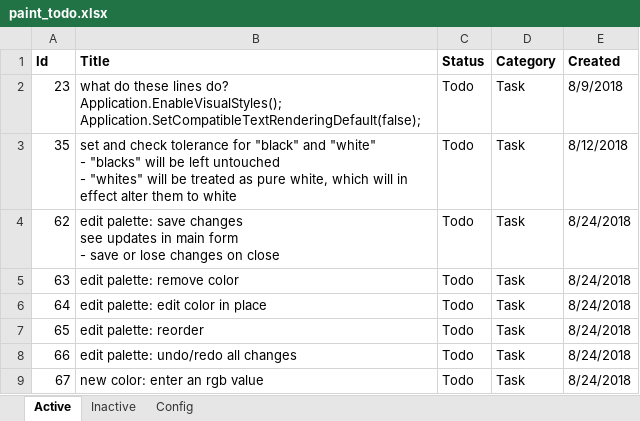
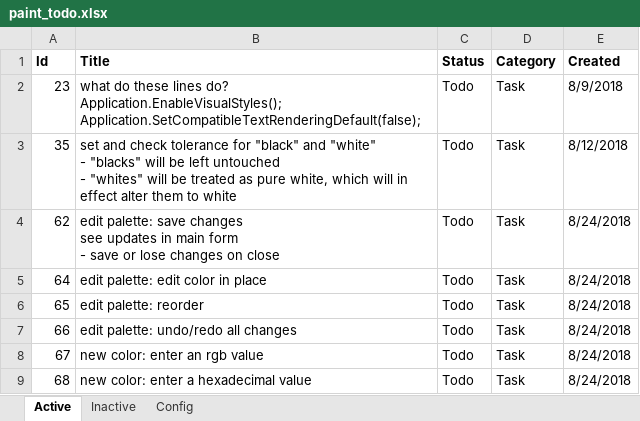
Before and after one commit to WithoutHaste/PerpetualPaint, an Excel workbook: paint_todo.xlsx, sheet Active, drawn as a sheet; only a part is shown; the shorter side is filled out with more unchanged rows; values as stored, in another font and other column widths than the file's, no borders; the diff names each change by its address in the sheet, - before the commit and + after, or states it on an @@ line.

Commit message:
color palette: remove color

```diff
--- a/paint_todo.xlsx (sheet Active)
+++ b/paint_todo.xlsx (sheet Active)
-row 5: 63 | edit palette: remove color | Todo | Task | 8/24/2018
```
Also changed, not shown: sheet Inactive, 3 other files.
